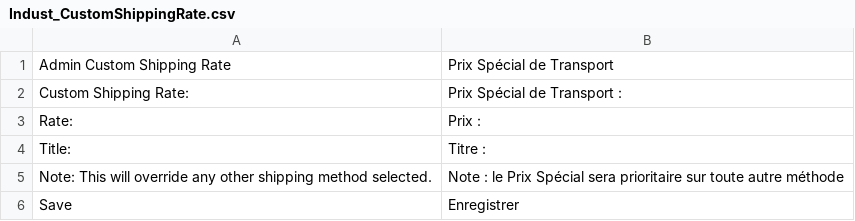
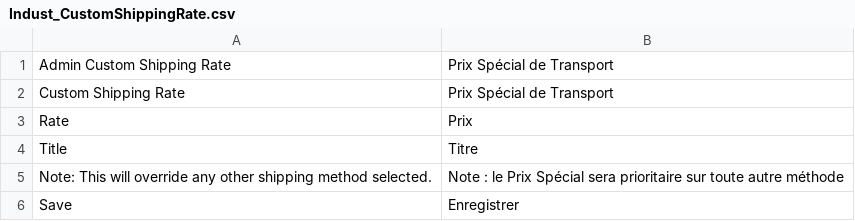
Before and after one commit to bippo/customshippingrate-magento, a CSV file: app/locale/fr_FR/Indust_CustomShippingRate.csv, drawn as a sheet.

Commit message:
Fix translations

```diff
--- a/app/locale/fr_FR/Indust_CustomShippingRate.csv
+++ b/app/locale/fr_FR/Indust_CustomShippingRate.csv
@@ -1,5 +1,5 @@
 "Admin Custom Shipping Rate","Prix Spécial de Transport"
-"Custom Shipping Rate:","Prix Spécial de Transport :"
-"Rate:","Prix :"
-"Title:","Titre :"
+"Custom Shipping Rate","Prix Spécial de Transport"
+"Rate","Prix"
+"Title","Titre"
 "Note: This will override any other shipping method selected.","Note : le Prix Spécial sera prioritaire sur toute autre méthode"
```
Also changed, not shown: app/locale/de_DE/Indust_CustomShippingRate.csv, app/locale/en_US/Indust_CustomShippingRate.csv, 3 other files.
